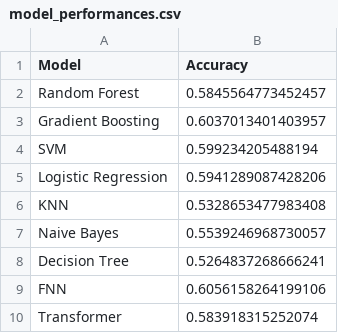
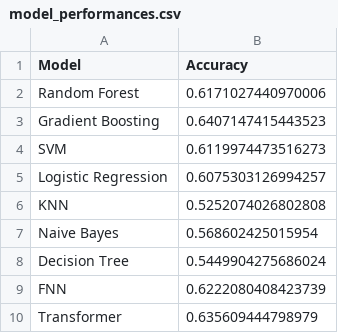
Before and after one commit to PayaamEmami/mma-predictive-modeling, a CSV file: results/model_performances.csv, drawn as a sheet.

Commit message:
Automated update from S3 at 20251012155142

```diff
--- a/results/model_performances.csv
+++ b/results/model_performances.csv
@@ -1,10 +1,10 @@
 Model,Accuracy
-Random Forest,0.5845564773452457
-Gradient Boosting,0.6037013401403957
-SVM,0.599234205488194
-Logistic Regression,0.5941289087428206
-KNN,0.5328653477983408
-Naive Bayes,0.5539246968730057
-Decision Tree,0.5264837268666241
-FNN,0.6056158264199106
-Transformer,0.583918315252074
+Random Forest,0.6171027440970006
+Gradient Boosting,0.6407147415443523
+SVM,0.6119974473516273
+Logistic Regression,0.6075303126994257
+KNN,0.5252074026802808
+Naive Bayes,0.568602425015954
+Decision Tree,0.5449904275686024
+FNN,0.6222080408423739
+Transformer,0.635609444798979
```
